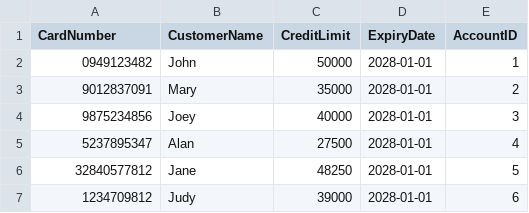
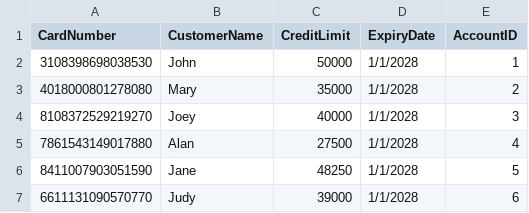
Before and after one commit to liptontea19/OOP_GRP21_Proj, a CSV file: Source Codes/CreditCard.csv, drawn as a sheet.

Commit message:
Add files via upload

```diff
--- a/Source Codes/CreditCard.csv
+++ b/Source Codes/CreditCard.csv
@@ -1,7 +1,7 @@
 CardNumber,CustomerName,CreditLimit,ExpiryDate,AccountID
-"0949123482	",John,50000,2028-01-01,1
-"9012837091	",Mary,35000,2028-01-01,2
-"9875234856	",Joey,40000,2028-01-01,3
-"5237895347	",Alan,27500,2028-01-01,4
-"32840577812	",Jane,48250,2028-01-01,5
-"1234709812	",Judy,39000,2028-01-01,6
+3108398698038530,John,50000,1/1/2028,1
+4018000801278080,Mary,35000,1/1/2028,2
+8108372529219270,Joey,40000,1/1/2028,3
+7861543149017880,Alan,27500,1/1/2028,4
+8411007903051590,Jane,48250,1/1/2028,5
+6611131090570770,Judy,39000,1/1/2028,6
```
